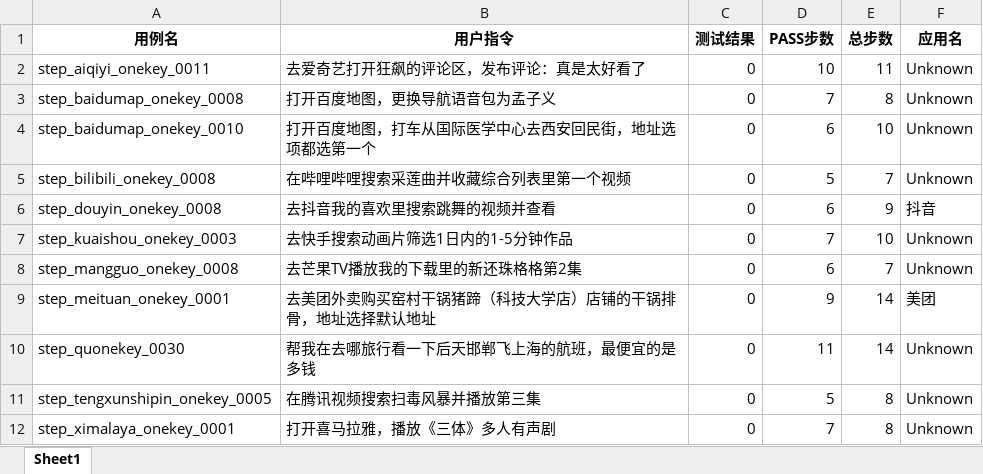
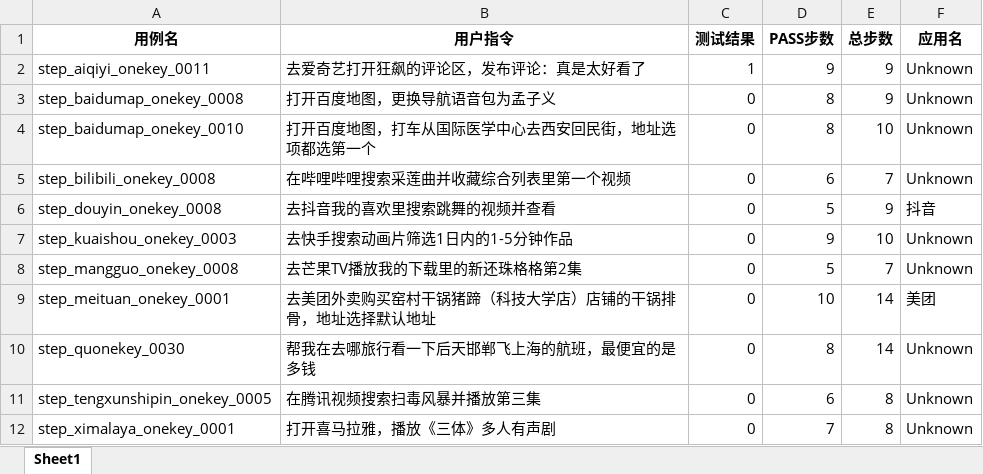
Before and after one commit to deeplearingx/code_for_GUI, an Excel workbook: output/result.xlsx, sheet Sheet1, drawn as a sheet; values as stored, in another font and other column widths than the file's, no borders; the diff names each change by its address in the sheet, - before the commit and + after, or states it on an @@ line.

```diff
--- a/output/result.xlsx (sheet Sheet1)
+++ b/output/result.xlsx (sheet Sheet1)
-C2 (测试结果): 0
+C2 (测试结果): 1
-D2 (PASS步数): 10
+D2 (PASS步数): 9
-E2 (总步数): 11
+E2 (总步数): 9
-D3 (PASS步数): 7
+D3 (PASS步数): 8
-E3 (总步数): 8
+E3 (总步数): 9
-D4 (PASS步数): 6
+D4 (PASS步数): 8
-D5 (PASS步数): 5
+D5 (PASS步数): 6
-D6 (PASS步数): 6
+D6 (PASS步数): 5
-D7 (PASS步数): 7
+D7 (PASS步数): 9
-D8 (PASS步数): 6
+D8 (PASS步数): 5
-D9 (PASS步数): 9
+D9 (PASS步数): 10
-D10 (PASS步数): 11
+D10 (PASS步数): 8
-D11 (PASS步数): 5
+D11 (PASS步数): 6
```
Also changed, not shown: 23 other files.
